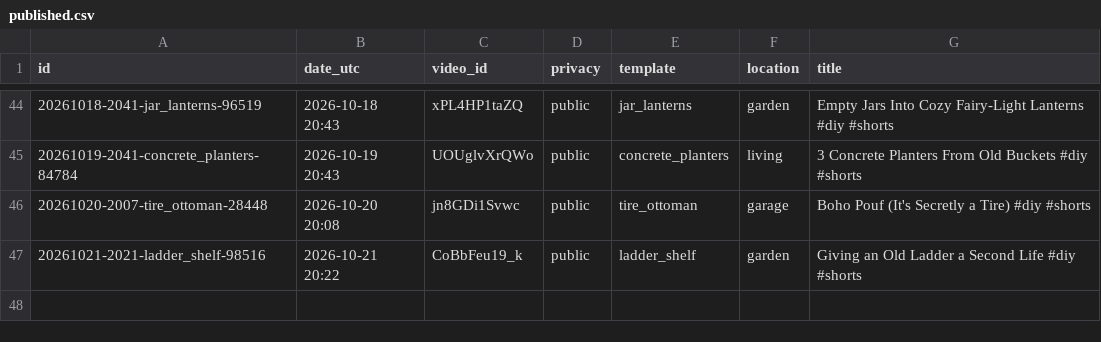
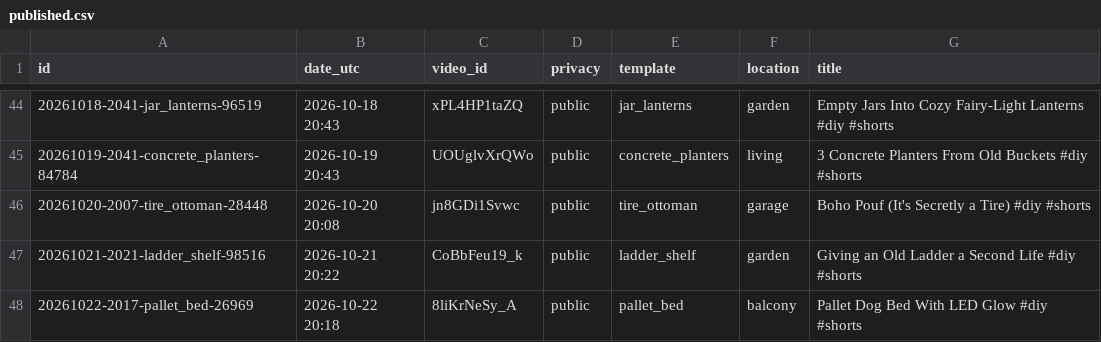
Before and after one commit to olgunkadirgulhan/maya-builds-cozy, a CSV file: published.csv, drawn as a sheet; only a part is shown, gaps mark what is left out.

Commit message:
short: 2026-10-22-2018

```diff
--- a/published.csv
+++ b/published.csv
@@ -47 +47,2 @@ id,date_utc,video_id,privacy,template,location,title
 20261021-2021-ladder_shelf-98516,2026-10-21 20:22,CoBbFeu19_k,public,ladder_shelf,garden,Giving an Old Ladder a Second Life #diy #shorts
+20261022-2017-pallet_bed-26969,2026-10-22 20:18,8liKrNeSy_A,public,pallet_bed,balcony,Pallet Dog Bed With LED Glow #diy #shorts
```
Also changed, not shown: 1 other file.
